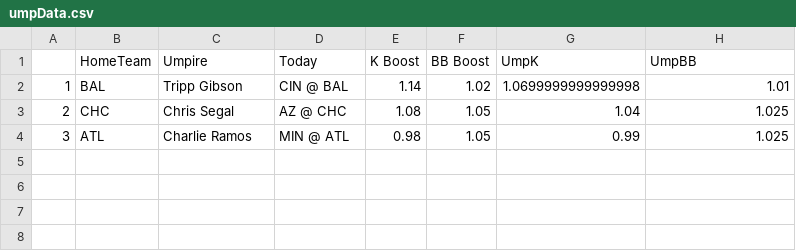
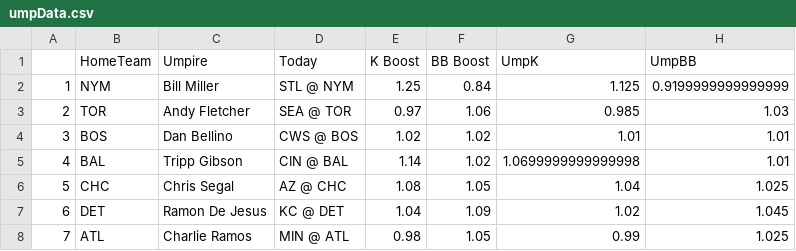
Before and after one commit to JonPGH/slateProj, a CSV file: Data/umpData.csv, drawn as a sheet.

```diff
--- a/Data/umpData.csv
+++ b/Data/umpData.csv
@@ -1,4 +1,8 @@
 ,HomeTeam,Umpire,Today,K Boost,BB Boost,UmpK,UmpBB
-1,BAL,Tripp Gibson,CIN @ BAL,1.14,1.02,1.0699999999999998,1.01
-2,CHC,Chris Segal,AZ @ CHC,1.08,1.05,1.04,1.025
-3,ATL,Charlie Ramos,MIN @ ATL,0.98,1.05,0.99,1.025
+1,NYM,Bill Miller,STL @ NYM,1.25,0.84,1.125,0.9199999999999999
+2,TOR,Andy Fletcher,SEA @ TOR,0.97,1.06,0.985,1.03
+3,BOS,Dan Bellino,CWS @ BOS,1.02,1.02,1.01,1.01
+4,BAL,Tripp Gibson,CIN @ BAL,1.14,1.02,1.0699999999999998,1.01
+5,CHC,Chris Segal,AZ @ CHC,1.08,1.05,1.04,1.025
+6,DET,Ramon De Jesus,KC @ DET,1.04,1.09,1.02,1.045
+7,ATL,Charlie Ramos,MIN @ ATL,0.98,1.05,0.99,1.025
```
Also changed, not shown: Data/Tableau_DailyHitterProj.csv, Data/betValues.csv, 9 other files.
